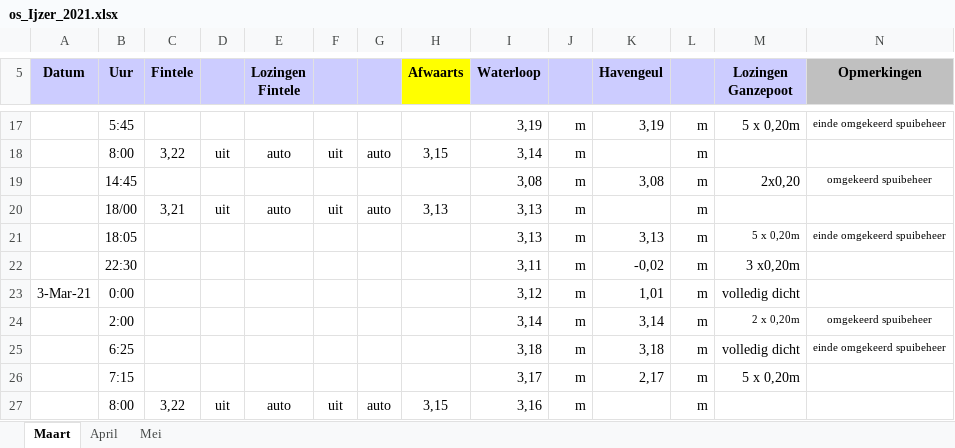
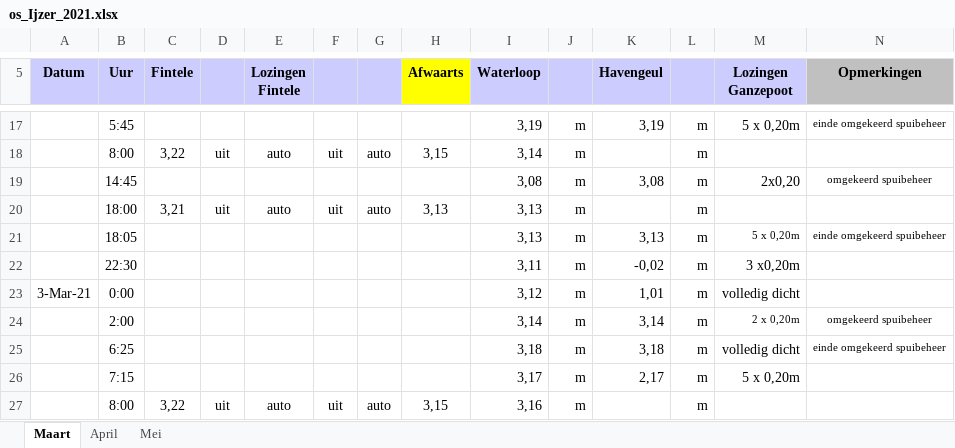
Before and after one commit to inbo/aangepast-spuibeheer, an Excel workbook: data/spuibeheer/extern/verwerkt_in_excel/os_Ijzer_2021.xlsx, sheet Maart, drawn as a sheet; only a part is shown, gaps mark what is left out; values as stored, in another font and other column widths than the file's, no borders; the diff names each change by its address in the sheet, - before the commit and + after, or states it on an @@ line.

Commit message:
/ to :

```diff
--- a/data/spuibeheer/extern/verwerkt_in_excel/os_Ijzer_2021.xlsx (sheet Maart)
+++ b/data/spuibeheer/extern/verwerkt_in_excel/os_Ijzer_2021.xlsx (sheet Maart)
-B20 (Uur): 18/00
+B20 (Uur): 18:00
```
